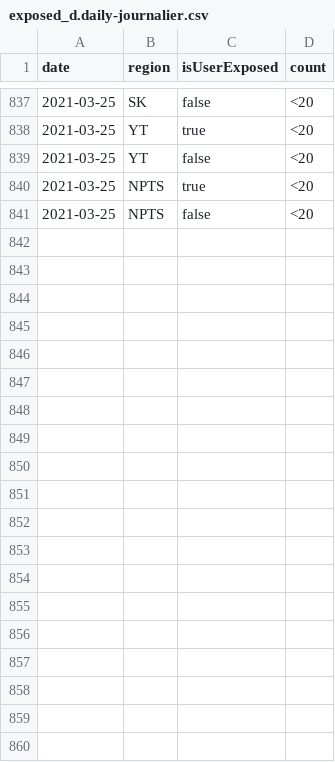
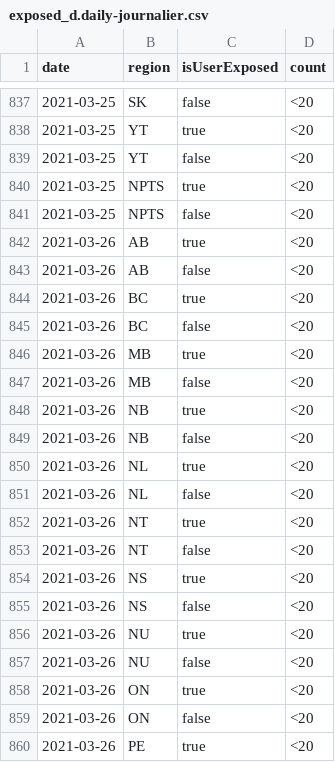
Before and after one commit to cds-snc/covid-alert-data, a CSV file: csv/daily-journalier/exposed_d.daily-journalier.csv, drawn as a sheet; only a part is shown, gaps mark what is left out; the diff covers the shown part only.

```diff
--- a/csv/daily-journalier/exposed_d.daily-journalier.csv
+++ b/csv/daily-journalier/exposed_d.daily-journalier.csv
@@ -841 +841,20 @@ date,region,isUserExposed,count
 2021-03-25,NPTS,false,<20
+2021-03-26,AB,true,<20
+2021-03-26,AB,false,<20
+2021-03-26,BC,true,<20
+2021-03-26,BC,false,<20
+2021-03-26,MB,true,<20
+2021-03-26,MB,false,<20
+2021-03-26,NB,true,<20
+2021-03-26,NB,false,<20
+2021-03-26,NL,true,<20
+2021-03-26,NL,false,<20
+2021-03-26,NT,true,<20
+2021-03-26,NT,false,<20
+2021-03-26,NS,true,<20
+2021-03-26,NS,false,<20
+2021-03-26,NU,true,<20
+2021-03-26,NU,false,<20
+2021-03-26,ON,true,<20
+2021-03-26,ON,false,<20
+2021-03-26,PE,true,<20
```
Also changed, not shown: 9 added rows elsewhere in this file, csv/daily-journalier/active_users_c.daily-journalier.csv, csv/daily-journalier/exposed_c.daily-journalier.csv, 40 other files.
